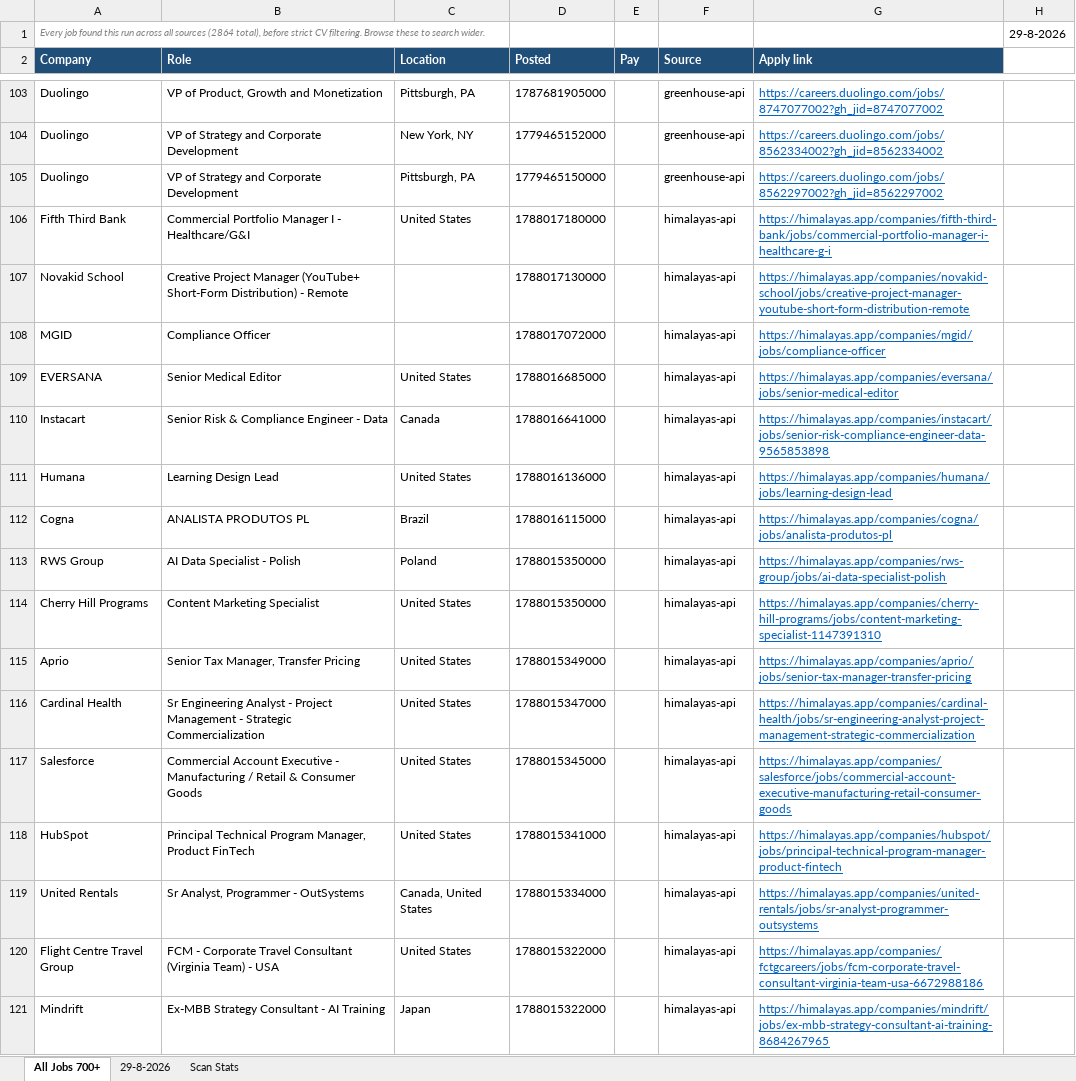
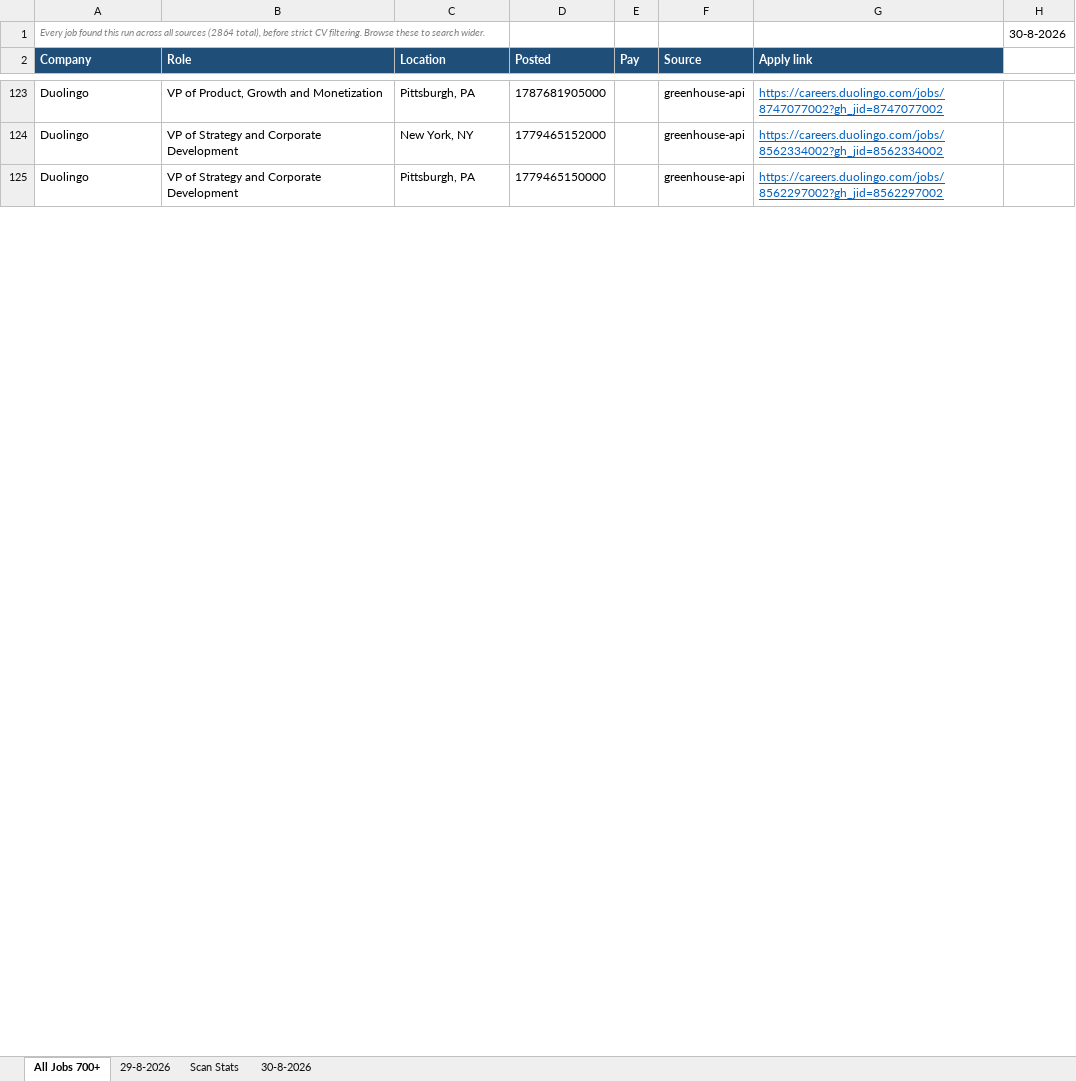
Before and after one commit to waleedba19/career-ops, an Excel workbook: data/matches.xlsx, sheet All Jobs 700+, drawn as a sheet; only a part is shown, gaps mark what is left out; values as stored, in another font and other column widths than the file's, no borders; removed rows and columns are numbered as before the commit, all else as after; the diff covers the shown part only; the diff names each change by its address in the sheet, - before the commit and + after, or states it on an @@ line.

```diff
--- a/data/matches.xlsx (sheet All Jobs 700+)
+++ b/data/matches.xlsx (sheet All Jobs 700+)
+sheet tab: 30-8-2026
-H1: 29-8-2026
+H1: 30-8-2026
-row 106: Fifth Third Bank | Commercial Portfolio Manager I - Healthcare/G&I | United States | 1788017180000 |  | himalayas-api | https://himalayas.app/companies/fifth-third-bank/jobs/commercial-portfolio-manager-i-healthcare-g-i
-row 107: Novakid School | Creative Project Manager (YouTube+ Short-Form Distribution) - Remote |  | 1788017130000 |  | himalayas-api | https://himalayas.app/companies/novakid-school/jobs/creative-project-manager-youtube-short-form-distribution-remote
-row 108: MGID | Compliance Officer |  | 1788017072000 |  | himalayas-api | https://himalayas.app/companies/mgid/jobs/compliance-officer
-row 109: EVERSANA | Senior Medical Editor | United States | 1788016685000 |  | himalayas-api | https://himalayas.app/companies/eversana/jobs/senior-medical-editor
-row 110: Instacart | Senior Risk & Compliance Engineer - Data | Canada | 1788016641000 |  | himalayas-api | https://himalayas.app/companies/instacart/jobs/senior-risk-compliance-engineer-data-9565853898
-row 111: Humana | Learning Design Lead | United States | 1788016136000 |  | himalayas-api | https://himalayas.app/companies/humana/jobs/learning-design-lead
-row 112: Cogna | ANALISTA PRODUTOS PL | Brazil | 1788016115000 |  | himalayas-api | https://himalayas.app/companies/cogna/jobs/analista-produtos-pl
-row 113: RWS Group | AI Data Specialist - Polish | Poland | 1788015350000 |  | himalayas-api | https://himalayas.app/companies/rws-group/jobs/ai-data-specialist-polish
-row 114: Cherry Hill Programs | Content Marketing Specialist | United States | 1788015350000 |  | himalayas-api | https://himalayas.app/companies/cherry-hill-programs/jobs/content-marketing-specialist-1147391310
-row 115: Aprio | Senior Tax Manager, Transfer Pricing | United States | 1788015349000 |  | himalayas-api | https://himalayas.app/companies/aprio/jobs/senior-tax-manager-transfer-pricing
-row 116: Cardinal Health | Sr Engineering Analyst - Project Management - Strategic Commercialization | United States | 1788015347000 |  | himalayas-api | https://himalayas.app/companies/cardinal-health/jobs/sr-engineering-analyst-project-management-strategic-commercialization
-row 117: Salesforce | Commercial Account Executive - Manufacturing / Retail & Consumer Goods | United States | 1788015345000 |  | himalayas-api | https://himalayas.app/companies/salesforce/jobs/commercial-account-executive-manufacturing-retail-consumer-goods
-row 118: HubSpot | Principal Technical Program Manager, Product FinTech | United States | 1788015341000 |  | himalayas-api | https://himalayas.app/companies/hubspot/jobs/principal-technical-program-manager-product-fintech
-row 119: United Rentals | Sr Analyst, Programmer - OutSystems | Canada, United States | 1788015334000 |  | himalayas-api | https://himalayas.app/companies/united-rentals/jobs/sr-analyst-programmer-outsystems
-row 120: Flight Centre Travel Group | FCM - Corporate Travel Consultant (Virginia Team) - USA | United States | 1788015322000 |  | himalayas-api | https://himalayas.app/companies/fctgcareers/jobs/fcm-corporate-travel-consultant-virginia-team-usa-6672988186
-row 121: Mindrift | Ex-MBB Strategy Consultant - AI Training | Japan | 1788015322000 |  | himalayas-api | https://himalayas.app/companies/mindrift/jobs/ex-mbb-strategy-consultant-ai-training-8684267965
```
Also changed, not shown: other rows of this sheet, sheet Scan Stats, 4 other files.
